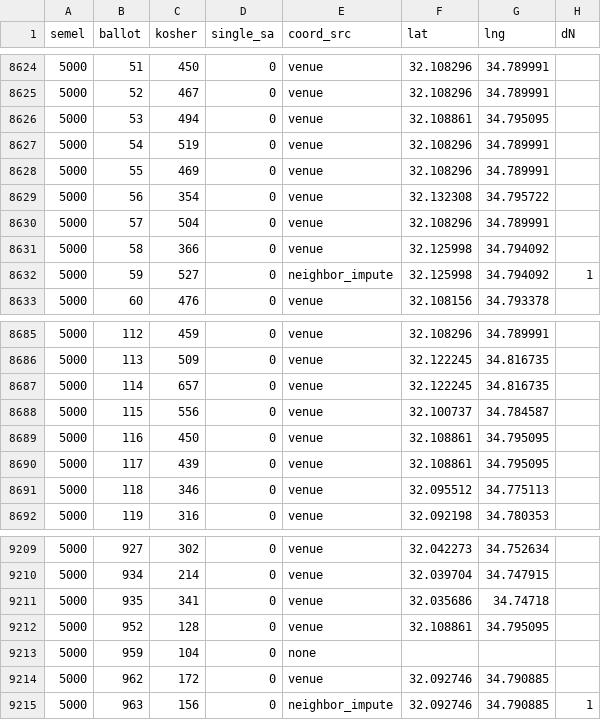
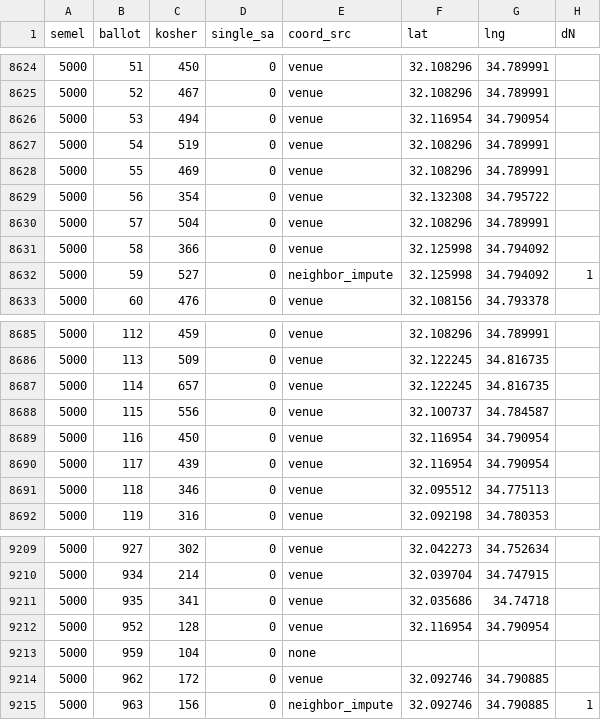
Before and after one commit to YardenMorad2003/election-dashboard, a CSV file: analysis/statarea_inputs/ballot_coords_18.csv, drawn as a sheet; only a part is shown, gaps mark what is left out.

```diff
--- a/analysis/statarea_inputs/ballot_coords_18.csv
+++ b/analysis/statarea_inputs/ballot_coords_18.csv
@@ -8625,3 +8625,3 @@
 5000,52,467,0,venue,32.108296,34.789991,
-5000,53,494,0,venue,32.108861,34.795095,
+5000,53,494,0,venue,32.116954,34.790954,
 5000,54,519,0,venue,32.108296,34.789991,
@@ -8688,4 +8688,4 @@
 5000,115,556,0,venue,32.100737,34.784587,
-5000,116,450,0,venue,32.108861,34.795095,
-5000,117,439,0,venue,32.108861,34.795095,
+5000,116,450,0,venue,32.116954,34.790954,
+5000,117,439,0,venue,32.116954,34.790954,
 5000,118,346,0,venue,32.095512,34.775113,
@@ -9211,3 +9211,3 @@
 5000,935,341,0,venue,32.035686,34.74718,
-5000,952,128,0,venue,32.108861,34.795095,
+5000,952,128,0,venue,32.116954,34.790954,
 5000,959,104,0,none,,,
```
Also changed, not shown: analysis/statarea_inputs/ballot_stat08_18.csv, analysis/statarea_inputs/ballot_stat22_21.csv, 40 other files.
